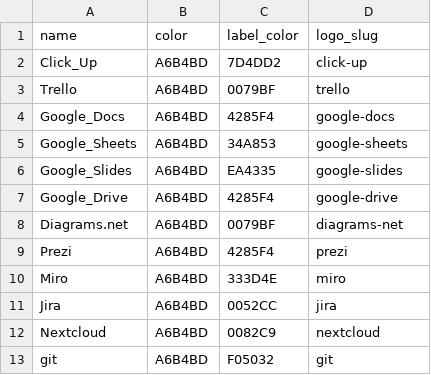
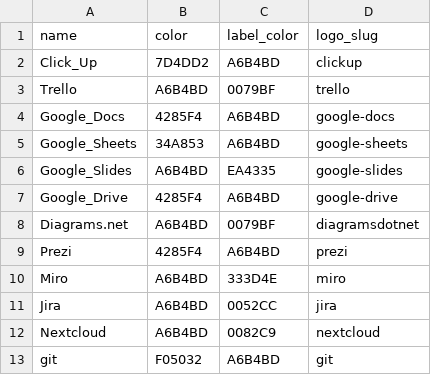
Before and after one commit to PixelWelt/PixelWelt, a CSV file: Tools/office_project_management_tools.csv, drawn as a sheet.

Commit message:
updated colors

```diff
--- a/Tools/office_project_management_tools.csv
+++ b/Tools/office_project_management_tools.csv
@@ -1,10 +1,10 @@
 name,color,label_color,logo_slug
-Click_Up,A6B4BD,7D4DD2,click-up
+Click_Up,7D4DD2,A6B4BD,clickup
 Trello,A6B4BD,0079BF,trello
-Google_Docs,A6B4BD,4285F4,google-docs
-Google_Sheets,A6B4BD,34A853,google-sheets
+Google_Docs,4285F4,A6B4BD,google-docs
+Google_Sheets,34A853,A6B4BD,google-sheets
 Google_Slides,A6B4BD,EA4335,google-slides
-Google_Drive,A6B4BD,4285F4,google-drive
-Diagrams.net,A6B4BD,0079BF,diagrams-net
-Prezi,A6B4BD,4285F4,prezi
+Google_Drive,4285F4,A6B4BD,google-drive
+Diagrams.net,A6B4BD,0079BF,diagramsdotnet
+Prezi,4285F4,A6B4BD,prezi
 Miro,A6B4BD,333D4E,miro
@@ -12,2 +12,2 @@ Jira,A6B4BD,0052CC,jira
 Nextcloud,A6B4BD,0082C9,nextcloud
-git,A6B4BD,F05032,git
+git,F05032,A6B4BD,git
```
Also changed, not shown: Tools/web_tools.csv, 3 other files.
